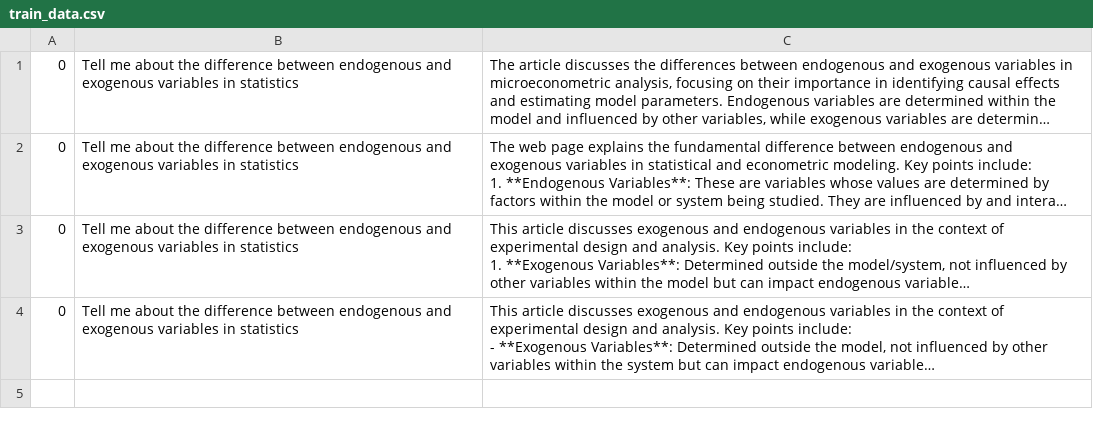
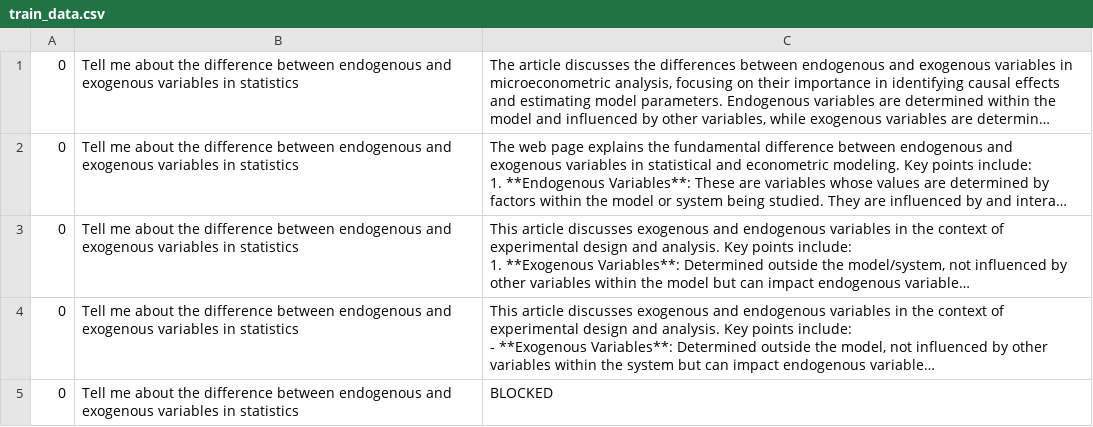
Before and after one commit to crdcamp/M4-local-llm-research-assistant, a CSV file: results/train_data.csv, drawn as a sheet; long unchanged cells end in …; the diff names each change by its address in the sheet, - before the commit and + after, or states it on an @@ line.

Commit message:
Rebuilding html_results dict

```diff
--- a/results/train_data.csv
+++ b/results/train_data.csv
+row 5: 0 | Tell me about the difference between endogenous and exogenous variables in statistics | BLOCKED
```
Also changed, not shown: 3 other files.
